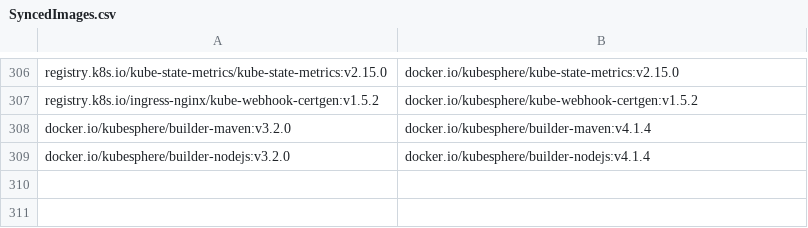
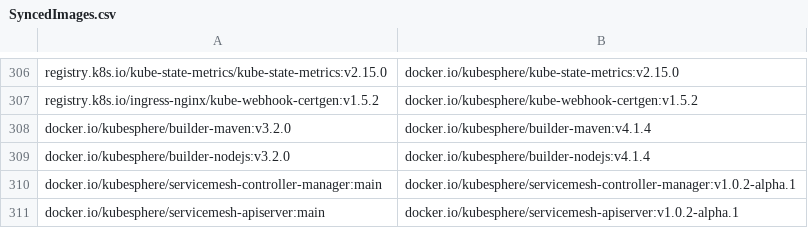
Before and after one commit to CloudNativeTools/automated-scripts, a CSV file: SyncedImages.csv, drawn as a sheet; only a part is shown, gaps mark what is left out; the diff names each change by its address in the sheet, - before the commit and + after, or states it on an @@ line.

```diff
--- a/SyncedImages.csv
+++ b/SyncedImages.csv
+row 310: docker.io/kubesphere/servicemesh-controller-manager:main | docker.io/kubesphere/servicemesh-controller-manager:v1.0.2-alpha.1
+row 311: docker.io/kubesphere/servicemesh-apiserver:main | docker.io/kubesphere/servicemesh-apiserver:v1.0.2-alpha.1
```
Also changed, not shown: 2 other files.
